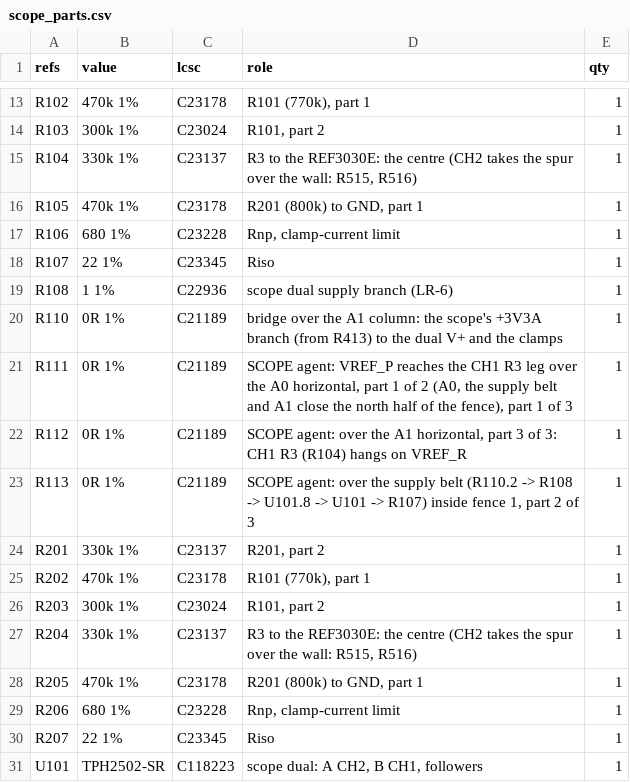
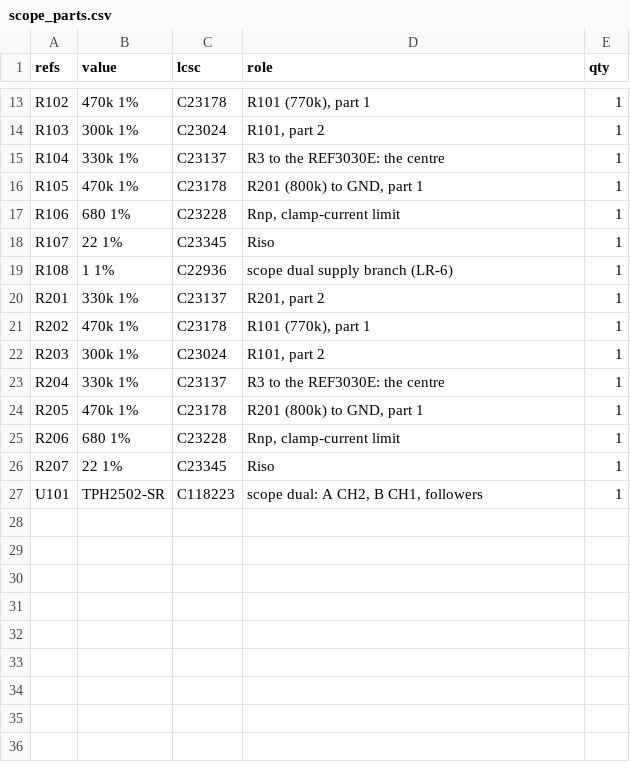
Before and after one commit to jerryrt/due_oscilloscope, a CSV file: hardware/afe-proto/bom/v1/data/scope_parts.csv, drawn as a sheet; only a part is shown, gaps mark what is left out.

```diff
--- a/hardware/afe-proto/bom/v1/data/scope_parts.csv
+++ b/hardware/afe-proto/bom/v1/data/scope_parts.csv
@@ -14,3 +14,3 @@ R102,470k 1%,C23178,"R101 (770k), part 1",1
 R103,300k 1%,C23024,"R101, part 2",1
-R104,330k 1%,C23137,"R3 to the REF3030E: the centre (CH2 takes the spur over the wall: R515, R516)",1
+R104,330k 1%,C23137,R3 to the REF3030E: the centre,1
 R105,470k 1%,C23178,"R201 (800k) to GND, part 1",1
@@ -19,6 +19,2 @@ R107,22 1%,C23345,Riso,1
 R108,1 1%,C22936,scope dual supply branch (LR-6),1
-R110,0R 1%,C21189,bridge over the A1 column: the scope's +3V3A branch (from R413) to the dual V+ and the clamps,1
-R111,0R 1%,C21189,"SCOPE agent: VREF_P reaches the CH1 R3 leg over the A0 horizontal, part 1 of 2 (A0, the supply belt and A1 close the north half of the fence), part 1 of 3",1
-R112,0R 1%,C21189,"SCOPE agent: over the A1 horizontal, part 3 of 3: CH1 R3 (R104) hangs on VREF_R",1
-R113,0R 1%,C21189,"SCOPE agent: over the supply belt (R110.2 -> R108 -> U101.8 -> U101 -> R107) inside fence 1, part 2 of 3",1
 R201,330k 1%,C23137,"R201, part 2",1
@@ -26,3 +22,3 @@ R202,470k 1%,C23178,"R101 (770k), part 1",1
 R203,300k 1%,C23024,"R101, part 2",1
-R204,330k 1%,C23137,"R3 to the REF3030E: the centre (CH2 takes the spur over the wall: R515, R516)",1
+R204,330k 1%,C23137,R3 to the REF3030E: the centre,1
 R205,470k 1%,C23178,"R201 (800k) to GND, part 1",1
```
Also changed, not shown: hardware/afe-proto/bom/v1/data/awg_parts.csv, hardware/afe-proto/bom/v1/data/powercal_parts.csv, 5 other files.
